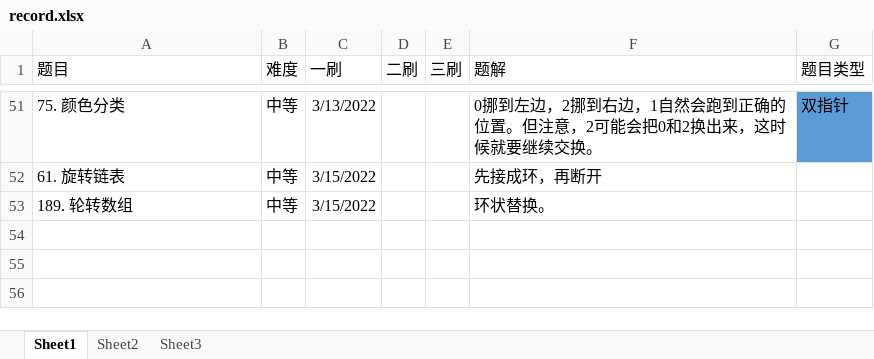
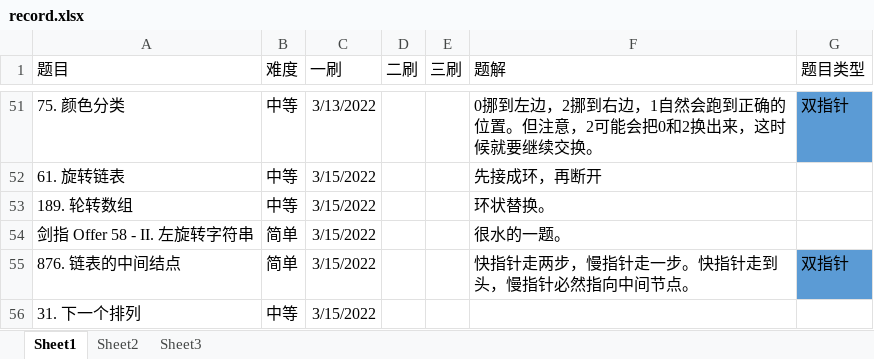
Before and after one commit to ddxiaoming/leetcode_cpp, an Excel workbook: record.xlsx, sheet Sheet1, drawn as a sheet; only a part is shown, gaps mark what is left out; values as stored, in another font and other column widths than the file's, no borders; table styles not drawn; the diff names each change by its address in the sheet, - before the commit and + after, or states it on an @@ line.

```diff
--- a/record.xlsx (sheet Sheet1)
+++ b/record.xlsx (sheet Sheet1)
+row 54: 剑指 Offer 58 - II. 左旋转字符串 | 简单 | 3/15/2022 |  |  | 很水的一题。
+row 55: 876. 链表的中间结点 | 简单 | 3/15/2022 |  |  | 快指针走两步，慢指针走一步。快指针走到头，慢指针必然指向中间节点。 | 双指针
+row 56: 31. 下一个排列 | 中等 | 3/15/2022
```
Also changed, not shown: 6 other files.
